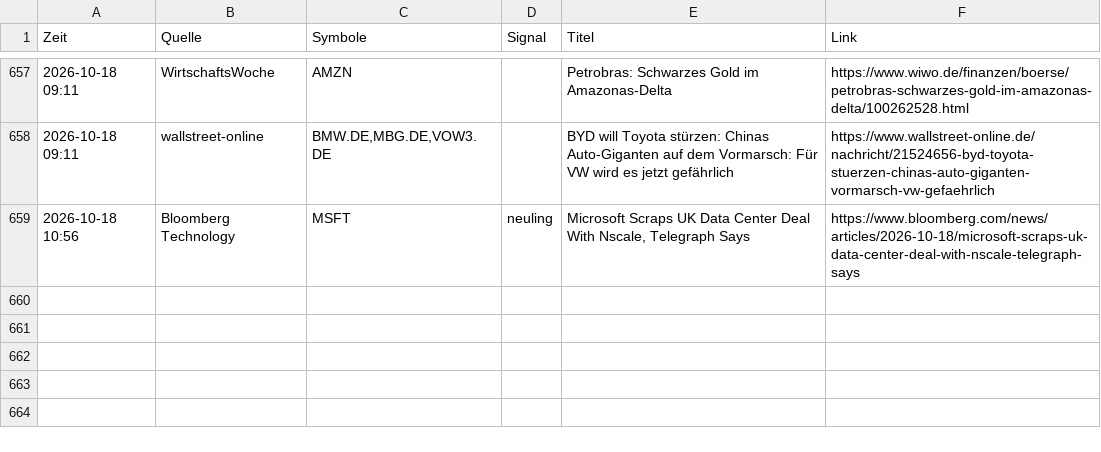
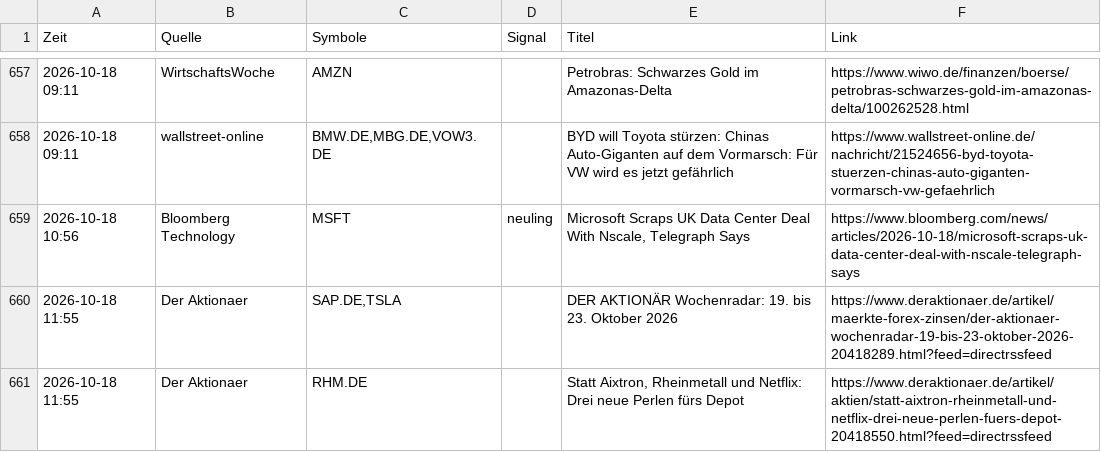
Before and after one commit to Niklaswe295/aktien-waechter, a CSV file: news.csv, drawn as a sheet; only a part is shown, gaps mark what is left out.

```diff
--- a/news.csv
+++ b/news.csv
@@ -659 +659,3 @@
 2026-10-18 10:56;Bloomberg Technology;MSFT;neuling;Microsoft Scraps UK Data Center Deal With Nscale, Telegraph Says;https://www.bloomberg.com/news/articles/2026-10-18/microsoft-scraps-uk-data-center-deal-with-nscale-telegraph-says
+2026-10-18 11:55;Der Aktionaer;SAP.DE,TSLA;;DER AKTIONÄR Wochenradar: 19. bis 23. Oktober 2026;https://www.deraktionaer.de/artikel/maerkte-forex-zinsen/der-aktionaer-wochenradar-19-bis-23-oktober-2026-20418289.html?feed=directrssfeed
+2026-10-18 11:55;Der Aktionaer;RHM.DE;;Statt Aixtron, Rheinmetall und Netflix: Drei neue Perlen fürs Depot;https://www.deraktionaer.de/artikel/aktien/statt-aixtron-rheinmetall-und-netflix-drei-neue-perlen-fuers-depot-20418550.html?feed=directrssfeed
```
Also changed, not shown: 1 other file.
